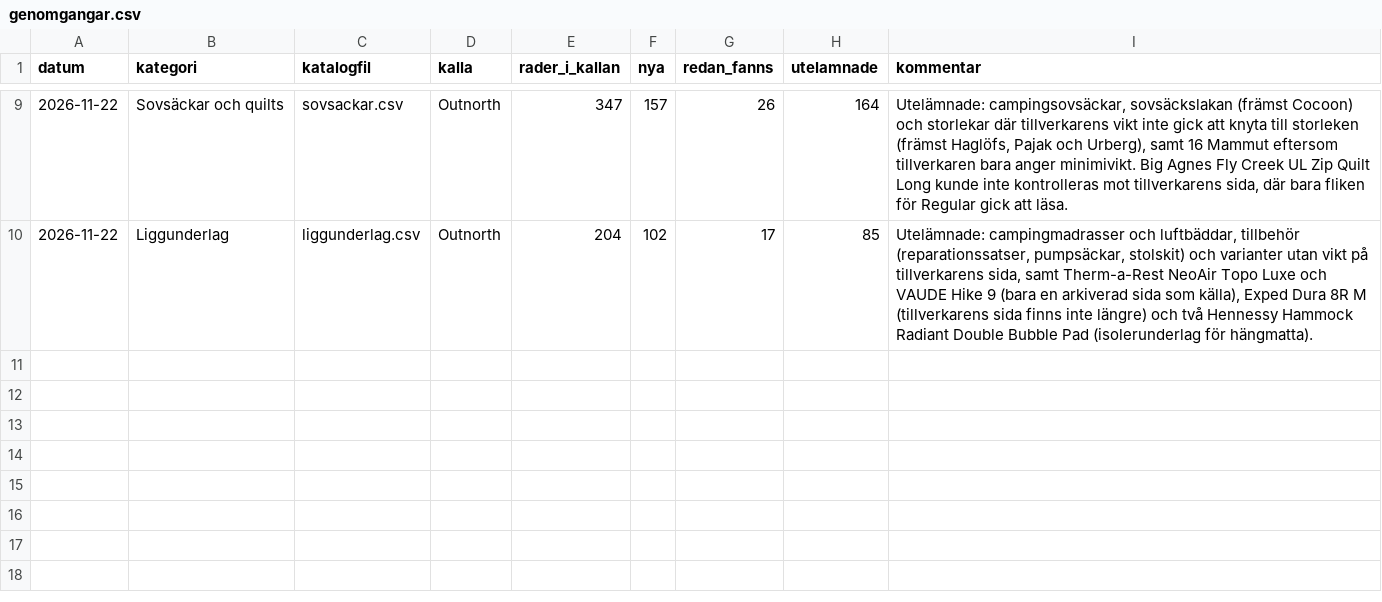
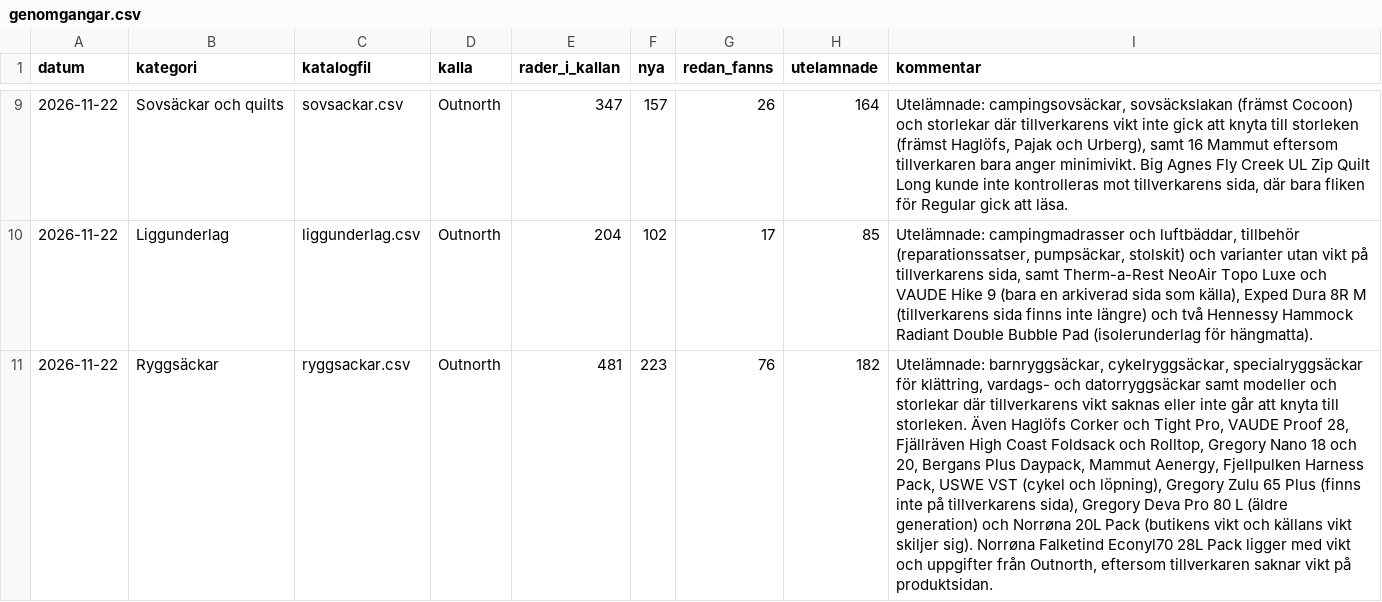
Before and after one commit to Minvandring-se/minvandring, a CSV file: docs/katalog/genomgangar.csv, drawn as a sheet; only a part is shown, gaps mark what is left out; the diff names each change by its address in the sheet, - before the commit and + after, or states it on an @@ line.

```diff
--- a/docs/katalog/genomgangar.csv
+++ b/docs/katalog/genomgangar.csv
+row 11: 2026-11-22 | Ryggsäckar | ryggsackar.csv | Outnorth | 481 | 223 | 76 | 182 | Utelämnade: barnryggsäckar, cykelryggsäckar, specialryggsäckar för klättring, vardags- och datorryggsäckar samt modeller och storlekar där tillverkarens vikt saknas eller inte går att knyta till storleken. Även Haglöfs Corker och Tight Pro, VAUDE Proof 28, Fjällräven High Coast Foldsack och Rolltop, Gregory Nano 18 och 20, Bergans Plus Daypack, Mammut Aenergy, Fjellpulken Harness Pack, USWE VST (cykel och löpning), Gregory Zulu 65 Plus (finns inte på tillverkarens sida), Gregory Deva Pro 80 L (äldre generation) och Norrøna 20L Pack (butikens vikt och källans vikt skiljer sig). Norrøna Falketind Econyl70 28L Pack ligger med vikt och uppgifter från Outnorth, eftersom tillverkaren saknar vikt på produktsidan.
```
Also changed, not shown: 3 other files.
